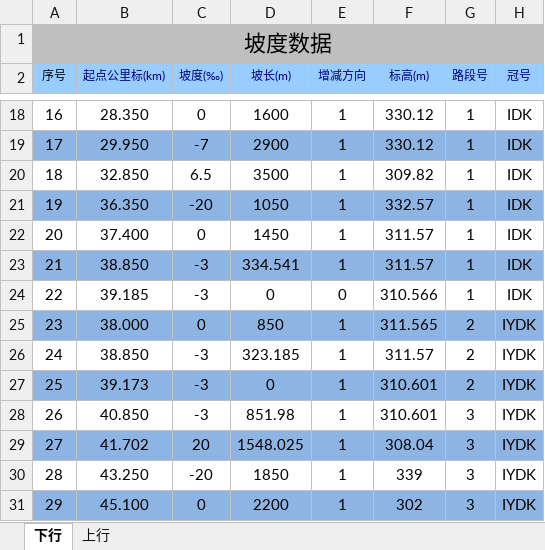
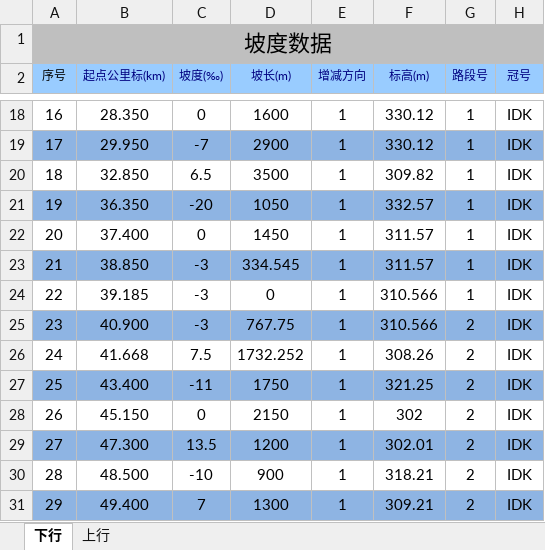
Before and after one commit to MrRnj/LineDataOperator, an Excel workbook: Inter_face/Inter_face/bin/Debug/excelmodels/接坡面数据_Single.xlsx, sheet 下行, drawn as a sheet; only a part is shown, gaps mark what is left out; values as stored, in another font and other column widths than the file's, no borders; the diff covers the shown part only; the diff names each change by its address in the sheet, - before the commit and + after, or states it on an @@ line.

```diff
--- a/Inter_face/Inter_face/bin/Debug/excelmodels/接坡面数据_Single.xlsx (sheet 下行)
+++ b/Inter_face/Inter_face/bin/Debug/excelmodels/接坡面数据_Single.xlsx (sheet 下行)
-D23 (坡长(m)): 334.541
+D23 (坡长(m)): 334.545
-E24 (增减方向): 0
+E24 (增减方向): 1
-B25 (起点公里标(km)): 38.000
+B25 (起点公里标(km)): 40.900
-C25 (坡度(‰)): 0
+C25 (坡度(‰)): -3
-D25 (坡长(m)): 850
+D25 (坡长(m)): 767.75
-F25 (标高(m)): 311.565
+F25 (标高(m)): 310.566
-H25:H31 (冠号): IYDK
+H25:H31 (冠号): IDK
-B26 (起点公里标(km)): 38.850
+B26 (起点公里标(km)): 41.668
-C26 (坡度(‰)): -3
+C26 (坡度(‰)): 7.5
-D26 (坡长(m)): 323.185
+D26 (坡长(m)): 1732.252
-F26 (标高(m)): 311.57
+F26 (标高(m)): 308.26
-B27 (起点公里标(km)): 39.173
+B27 (起点公里标(km)): 43.400
-C27 (坡度(‰)): -3
+C27 (坡度(‰)): -11
-D27 (坡长(m)): 0
+D27 (坡长(m)): 1750
-F27 (标高(m)): 310.601
+F27 (标高(m)): 321.25
-B28 (起点公里标(km)): 40.850
+B28 (起点公里标(km)): 45.150
-C28 (坡度(‰)): -3
+C28 (坡度(‰)): 0
-D28 (坡长(m)): 851.98
+D28 (坡长(m)): 2150
-F28 (标高(m)): 310.601
+F28 (标高(m)): 302
-G28:G31 (路段号): 3
+G28:G31 (路段号): 2
-B29 (起点公里标(km)): 41.702
+B29 (起点公里标(km)): 47.300
-C29 (坡度(‰)): 20
+C29 (坡度(‰)): 13.5
-D29 (坡长(m)): 1548.025
+D29 (坡长(m)): 1200
-F29 (标高(m)): 308.04
+F29 (标高(m)): 302.01
-B30 (起点公里标(km)): 43.250
+B30 (起点公里标(km)): 48.500
-C30 (坡度(‰)): -20
+C30 (坡度(‰)): -10
-D30 (坡长(m)): 1850
+D30 (坡长(m)): 900
-F30 (标高(m)): 339
+F30 (标高(m)): 318.21
-B31 (起点公里标(km)): 45.100
+B31 (起点公里标(km)): 49.400
-C31 (坡度(‰)): 0
+C31 (坡度(‰)): 7
-D31 (坡长(m)): 2200
+D31 (坡长(m)): 1300
-F31 (标高(m)): 302
+F31 (标高(m)): 309.21
```
Also changed, not shown: 240 edited cells elsewhere in this sheet, sheet 上行, hidden cells, Inter_face/Inter_face/bin/Debug/excelmodels/信号机数据_single.xlsx, Inter_face/Inter_face/bin/Debug/excelmodels/接坡面数据.xlsx, 52 other files.
